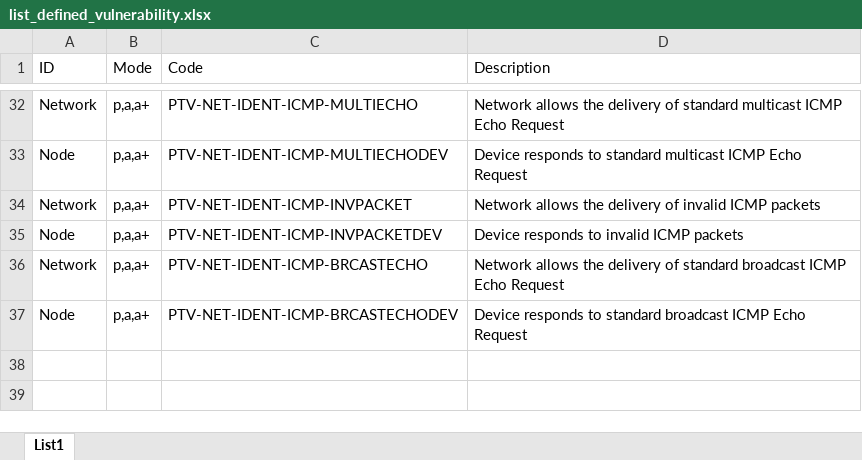
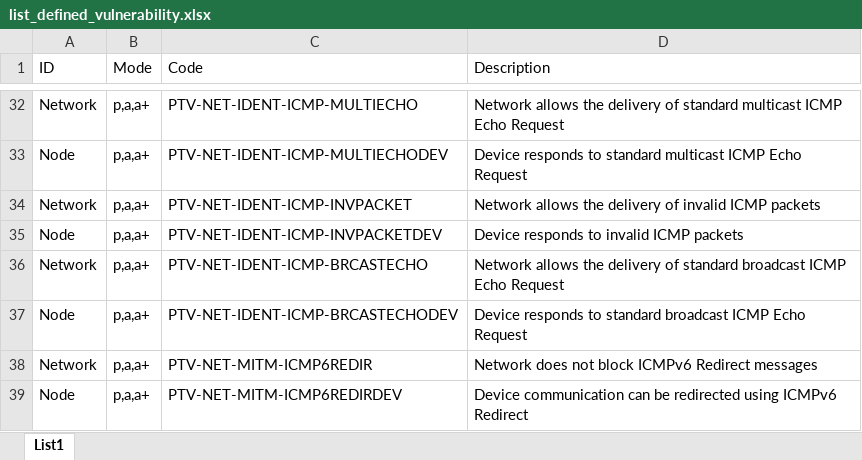
Before and after one commit to Penterep/ptnetinspector, an Excel workbook: docs/list_defined_vulnerability.xlsx, sheet List1, drawn as a sheet; only a part is shown, gaps mark what is left out; values as stored, in another font and other column widths than the file's, no borders; the diff names each change by its address in the sheet, - before the commit and + after, or states it on an @@ line.

Commit message:
update the list of vulnerabilities

```diff
--- a/docs/list_defined_vulnerability.xlsx (sheet List1)
+++ b/docs/list_defined_vulnerability.xlsx (sheet List1)
+row 38: Network | p,a,a+ | PTV-NET-MITM-ICMP6REDIR | Network does not block ICMPv6 Redirect messages
+row 39: Node | p,a,a+ | PTV-NET-MITM-ICMP6REDIRDEV | Device communication can be redirected using ICMPv6 Redirect
```
